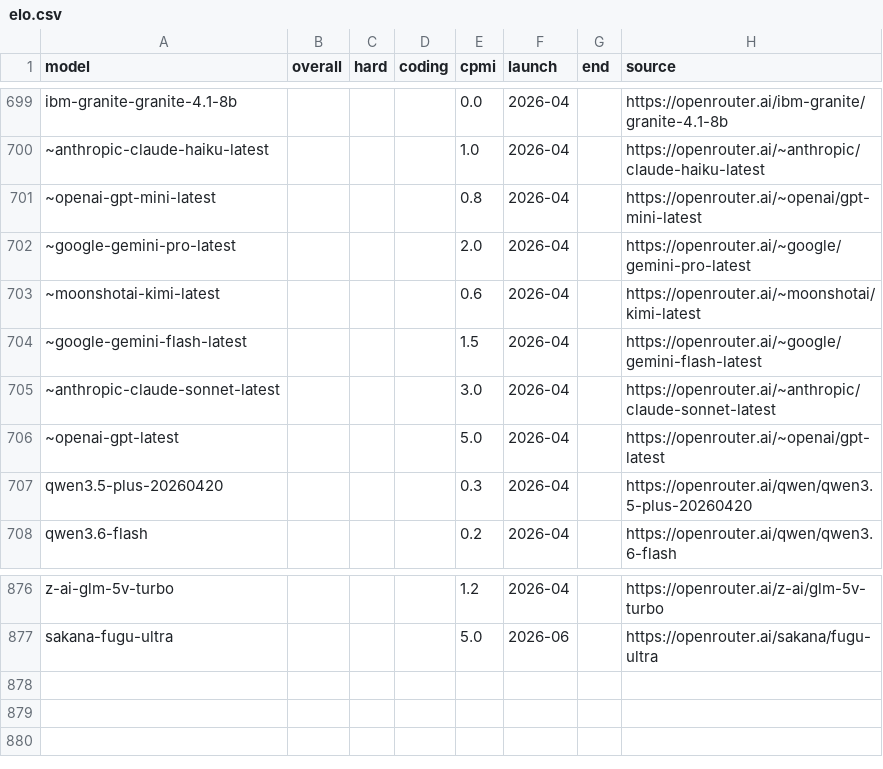
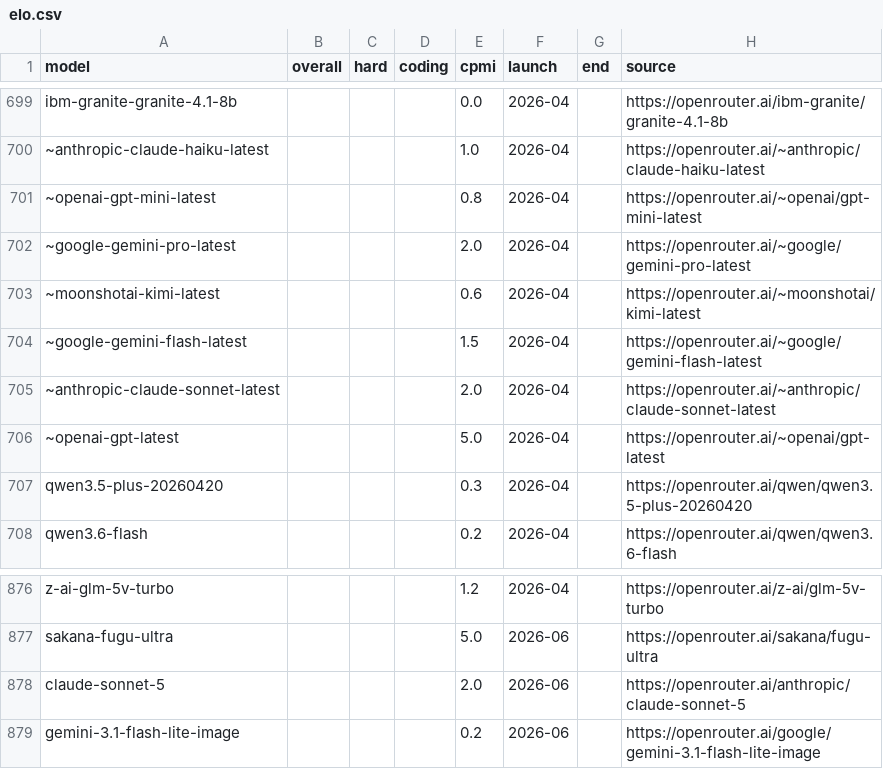
Before and after one commit to dbordonaro/llmpricing, a CSV file: elo.csv, drawn as a sheet; only a part is shown, gaps mark what is left out.

Commit message:
chore(data): weekly refresh (2026-07) [price+24, new+2]

```diff
--- a/elo.csv
+++ b/elo.csv
@@ -704,3 +704,3 @@ ibm-granite-granite-4.1-8b,,,,0.0,2026-04,,https://openrouter.ai/ibm-granite/gra
 ~google-gemini-flash-latest,,,,1.5,2026-04,,https://openrouter.ai/~google/gemini-flash-latest
-~anthropic-claude-sonnet-latest,,,,3.0,2026-04,,https://openrouter.ai/~anthropic/claude-sonnet-latest
+~anthropic-claude-sonnet-latest,,,,2.0,2026-04,,https://openrouter.ai/~anthropic/claude-sonnet-latest
 ~openai-gpt-latest,,,,5.0,2026-04,,https://openrouter.ai/~openai/gpt-latest
@@ -877 +877,3 @@ z-ai-glm-5v-turbo,,,,1.2,2026-04,,https://openrouter.ai/z-ai/glm-5v-turbo
 sakana-fugu-ultra,,,,5.0,2026-06,,https://openrouter.ai/sakana/fugu-ultra
+claude-sonnet-5,,,,2.0,2026-06,,https://openrouter.ai/anthropic/claude-sonnet-5
+gemini-3.1-flash-lite-image,,,,0.2,2026-06,,https://openrouter.ai/google/gemini-3.1-flash-lite-image
```
